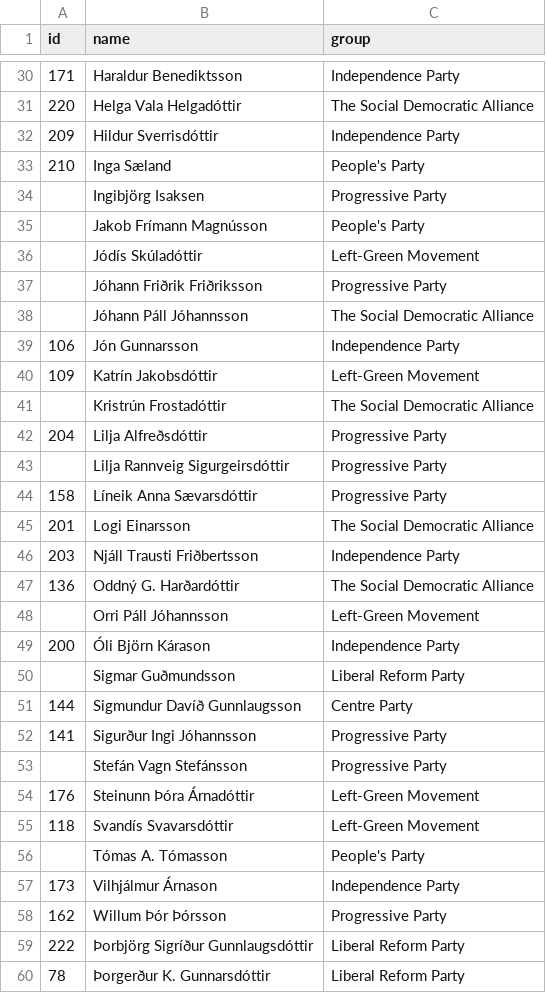
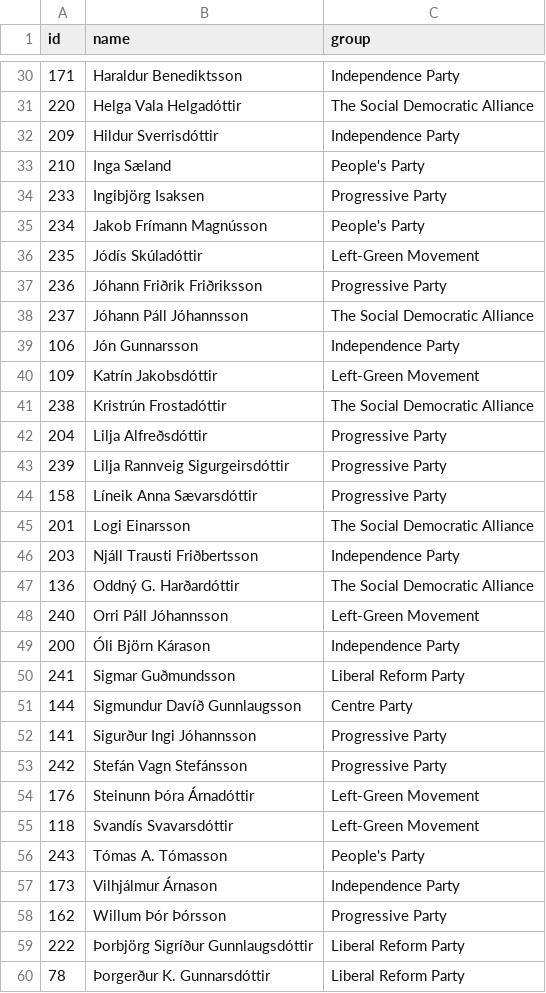
Before and after one commit to every-politician-scrapers/iceland-althing, a CSV file: data/official.csv, drawn as a sheet; only a part is shown, gaps mark what is left out; the diff covers the shown part only.

Commit message:
Automated update

```diff
--- a/data/official.csv
+++ b/data/official.csv
@@ -33,12 +33,12 @@ id,name,group
 210,Inga Sæland,People's Party
-,Ingibjörg Isaksen,Progressive Party
-,Jakob Frímann Magnússon,People's Party
-,Jódís Skúladóttir,Left-Green Movement
-,Jóhann Friðrik Friðriksson,Progressive Party
-,Jóhann Páll Jóhannsson,The Social Democratic Alliance
+233,Ingibjörg Isaksen,Progressive Party
+234,Jakob Frímann Magnússon,People's Party
+235,Jódís Skúladóttir,Left-Green Movement
+236,Jóhann Friðrik Friðriksson,Progressive Party
+237,Jóhann Páll Jóhannsson,The Social Democratic Alliance
 106,Jón Gunnarsson,Independence Party
 109,Katrín Jakobsdóttir,Left-Green Movement
-,Kristrún Frostadóttir,The Social Democratic Alliance
+238,Kristrún Frostadóttir,The Social Democratic Alliance
 204,Lilja Alfreðsdóttir,Progressive Party
-,Lilja Rannveig Sigurgeirsdóttir,Progressive Party
+239,Lilja Rannveig Sigurgeirsdóttir,Progressive Party
 158,Líneik Anna Sævarsdóttir,Progressive Party
@@ -47,11 +47,11 @@ id,name,group
 136,Oddný G. Harðardóttir,The Social Democratic Alliance
-,Orri Páll Jóhannsson,Left-Green Movement
+240,Orri Páll Jóhannsson,Left-Green Movement
 200,Óli Björn Kárason,Independence Party
-,Sigmar Guðmundsson,Liberal Reform Party
+241,Sigmar Guðmundsson,Liberal Reform Party
 144,Sigmundur Davíð Gunnlaugsson,Centre Party
 141,Sigurður Ingi Jóhannsson,Progressive Party
-,Stefán Vagn Stefánsson,Progressive Party
+242,Stefán Vagn Stefánsson,Progressive Party
 176,Steinunn Þóra Árnadóttir,Left-Green Movement
 118,Svandís Svavarsdóttir,Left-Green Movement
-,Tómas A. Tómasson,People's Party
+243,Tómas A. Tómasson,People's Party
 173,Vilhjálmur Árnason,Independence Party
```
Also changed, not shown: 13 edited cells elsewhere in this file.
